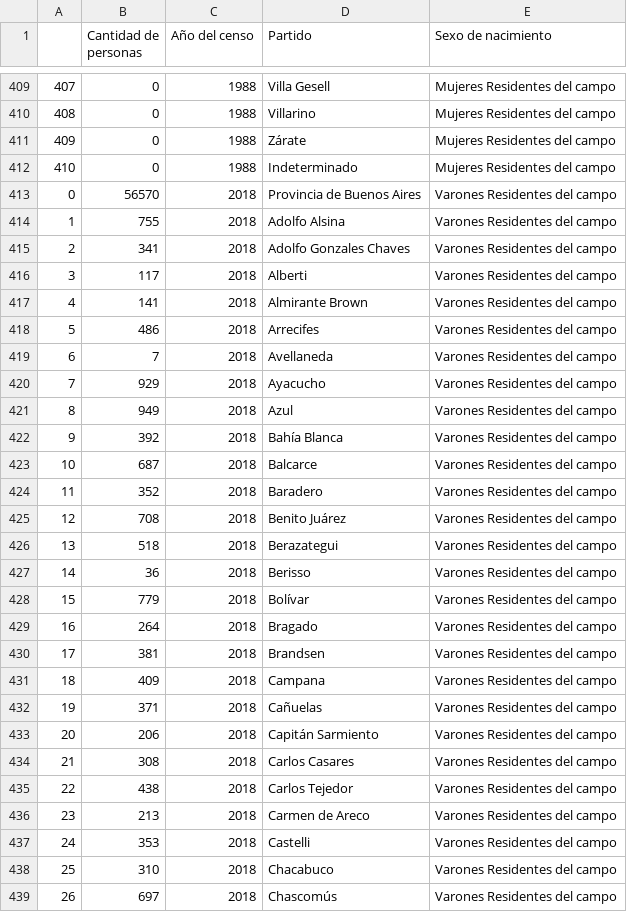
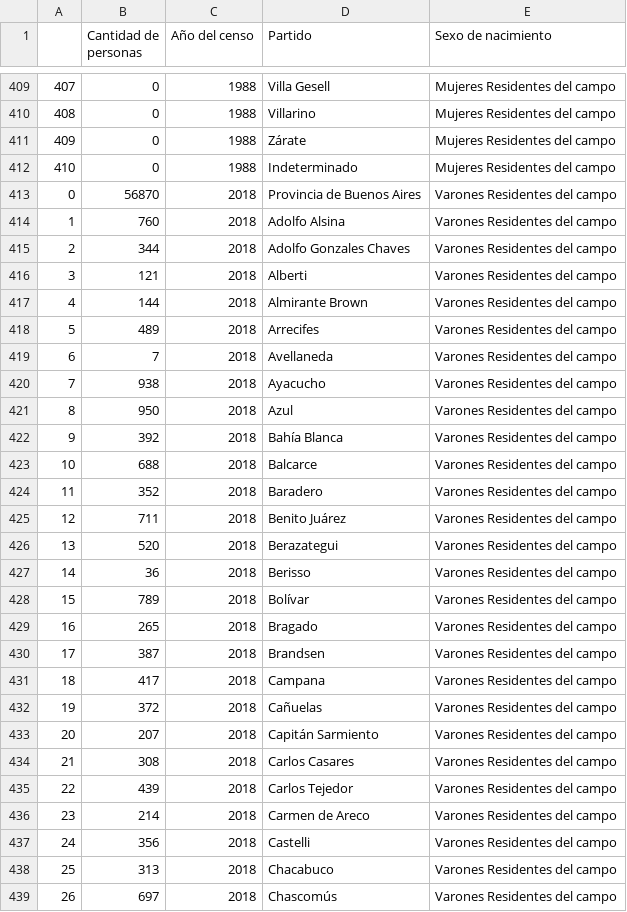
Before and after one commit to reflejar/pis-dash, a CSV file: pages/indicadores_censos/data/empleo-y-residencia/residentes_por_sexo.csv, drawn as a sheet; only a part is shown, gaps mark what is left out; the diff covers the shown part only.

```diff
--- a/pages/indicadores_censos/data/empleo-y-residencia/residentes_por_sexo.csv
+++ b/pages/indicadores_censos/data/empleo-y-residencia/residentes_por_sexo.csv
@@ -412,28 +412,28 @@
 410;0;1988;Indeterminado;Mujeres Residentes del campo
-0;56570;2018;Provincia de Buenos Aires;Varones Residentes del campo
-1;755;2018;Adolfo Alsina;Varones Residentes del campo
-2;341;2018;Adolfo Gonzales Chaves;Varones Residentes del campo
-3;117;2018;Alberti;Varones Residentes del campo
-4;141;2018;Almirante Brown;Varones Residentes del campo
-5;486;2018;Arrecifes;Varones Residentes del campo
+0;56870;2018;Provincia de Buenos Aires;Varones Residentes del campo
+1;760;2018;Adolfo Alsina;Varones Residentes del campo
+2;344;2018;Adolfo Gonzales Chaves;Varones Residentes del campo
+3;121;2018;Alberti;Varones Residentes del campo
+4;144;2018;Almirante Brown;Varones Residentes del campo
+5;489;2018;Arrecifes;Varones Residentes del campo
 6;7;2018;Avellaneda;Varones Residentes del campo
-7;929;2018;Ayacucho;Varones Residentes del campo
-8;949;2018;Azul;Varones Residentes del campo
+7;938;2018;Ayacucho;Varones Residentes del campo
+8;950;2018;Azul;Varones Residentes del campo
 9;392;2018;Bahía Blanca;Varones Residentes del campo
-10;687;2018;Balcarce;Varones Residentes del campo
+10;688;2018;Balcarce;Varones Residentes del campo
 11;352;2018;Baradero;Varones Residentes del campo
-12;708;2018;Benito Juárez;Varones Residentes del campo
-13;518;2018;Berazategui;Varones Residentes del campo
+12;711;2018;Benito Juárez;Varones Residentes del campo
+13;520;2018;Berazategui;Varones Residentes del campo
 14;36;2018;Berisso;Varones Residentes del campo
-15;779;2018;Bolívar;Varones Residentes del campo
-16;264;2018;Bragado;Varones Residentes del campo
-17;381;2018;Brandsen;Varones Residentes del campo
-18;409;2018;Campana;Varones Residentes del campo
-19;371;2018;Cañuelas;Varones Residentes del campo
-20;206;2018;Capitán Sarmiento;Varones Residentes del campo
+15;789;2018;Bolívar;Varones Residentes del campo
+16;265;2018;Bragado;Varones Residentes del campo
+17;387;2018;Brandsen;Varones Residentes del campo
+18;417;2018;Campana;Varones Residentes del campo
+19;372;2018;Cañuelas;Varones Residentes del campo
+20;207;2018;Capitán Sarmiento;Varones Residentes del campo
 21;308;2018;Carlos Casares;Varones Residentes del campo
-22;438;2018;Carlos Tejedor;Varones Residentes del campo
-23;213;2018;Carmen de Areco;Varones Residentes del campo
-24;353;2018;Castelli;Varones Residentes del campo
-25;310;2018;Chacabuco;Varones Residentes del campo
+22;439;2018;Carlos Tejedor;Varones Residentes del campo
+23;214;2018;Carmen de Areco;Varones Residentes del campo
+24;356;2018;Castelli;Varones Residentes del campo
+25;313;2018;Chacabuco;Varones Residentes del campo
 26;697;2018;Chascomús;Varones Residentes del campo
```
Also changed, not shown: 151 edited cells elsewhere in this file, pages/indicadores_censos/data/base_censo.csv, pages/indicadores_censos/data/empleo-y-residencia/evolucion_empleo.csv, 2 other files.
